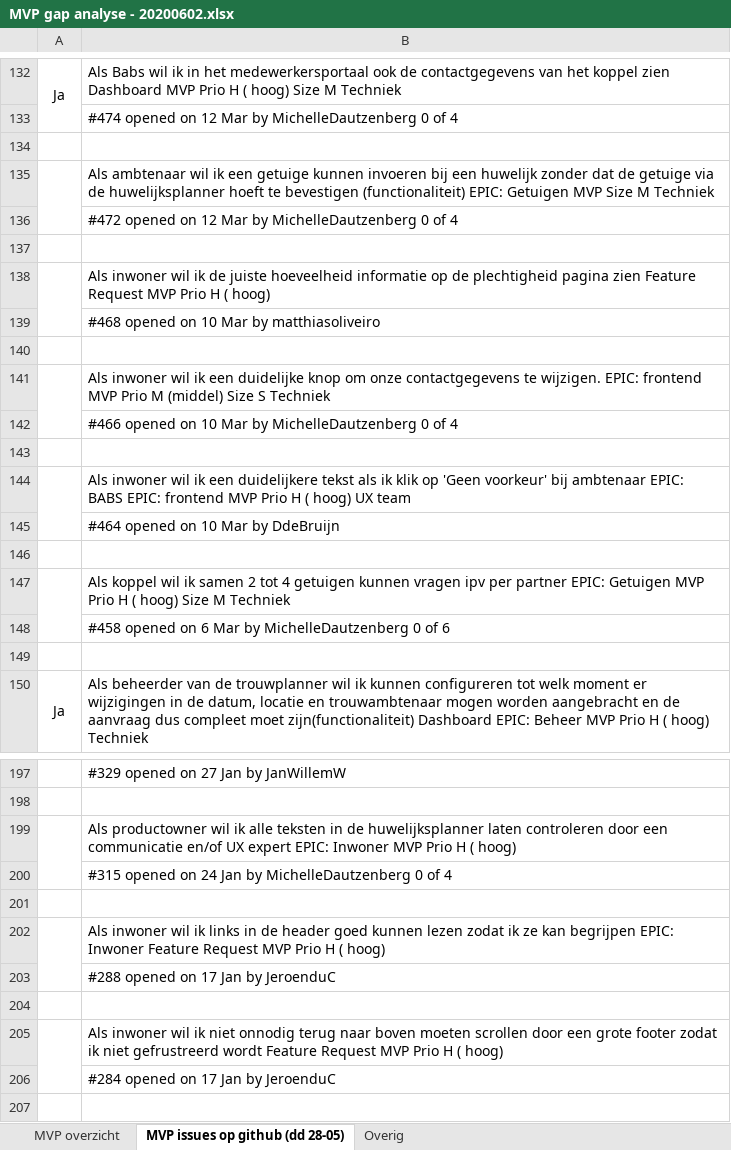
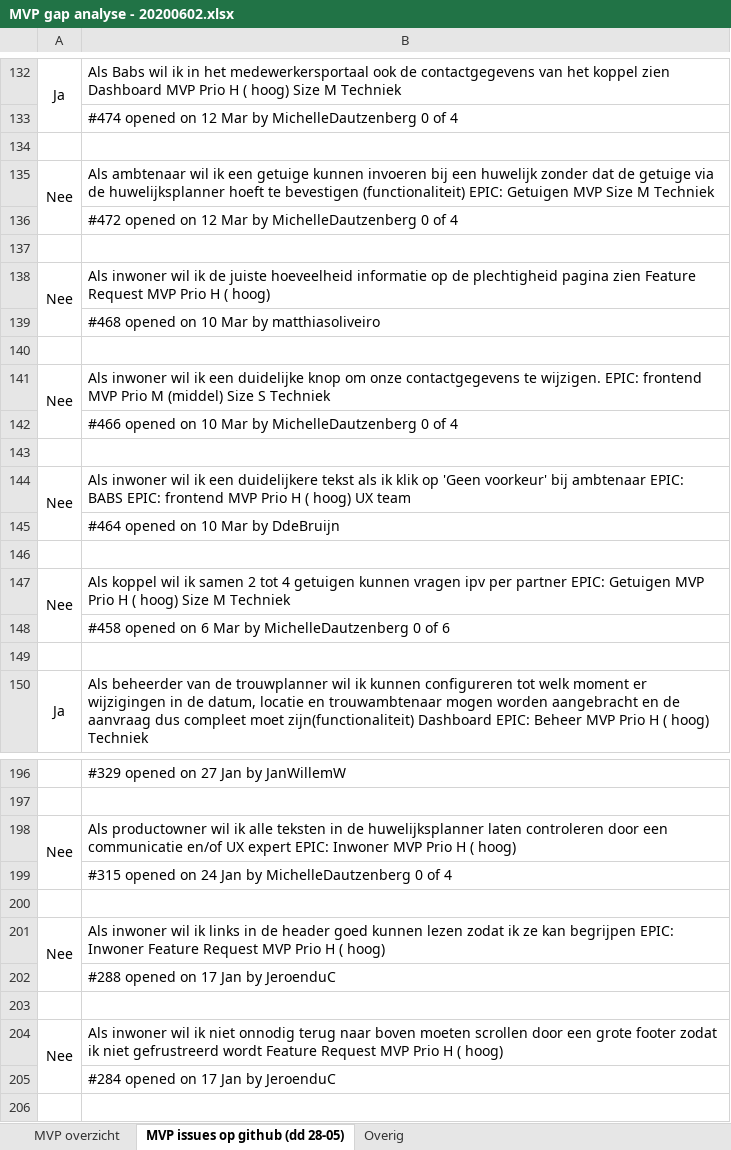
Before and after one commit to VNG-Realisatie/huwelijksplanner, an Excel workbook: documenten/MVP gap analyse - 20200602.xlsx, sheet MVP issues op github (dd 28-05), drawn as a sheet; only a part is shown, gaps mark what is left out; values as stored, in another font and other column widths than the file's, no borders; addresses are those after the commit; the diff covers the shown part only; the diff names each change by its address in the sheet, - before the commit and + after, or states it on an @@ line.

```diff
--- a/documenten/MVP gap analyse - 20200602.xlsx (sheet MVP issues op github (dd 28-05))
+++ b/documenten/MVP gap analyse - 20200602.xlsx (sheet MVP issues op github (dd 28-05))
-A135: (empty)
+A135: Nee
-A138: (empty)
+A138: Nee
-A141: (empty)
+A141: Nee
-A144: (empty)
+A144: Nee
-A147: (empty)
+A147: Nee
-A198: (empty)
+A198: Nee
-A201: (empty)
+A201: Nee
-A204: (empty)
+A204: Nee
```
Also changed, not shown: 1 added row, 2 removed rows, 27 edited cells and merged cells elsewhere in this sheet, sheet MVP overzicht.
